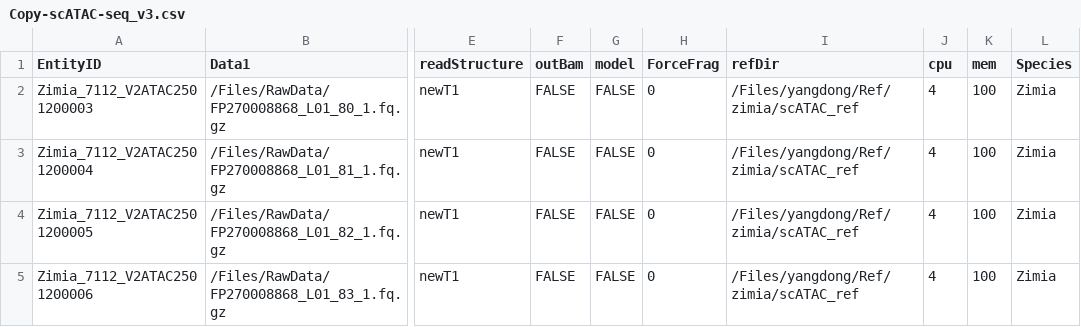
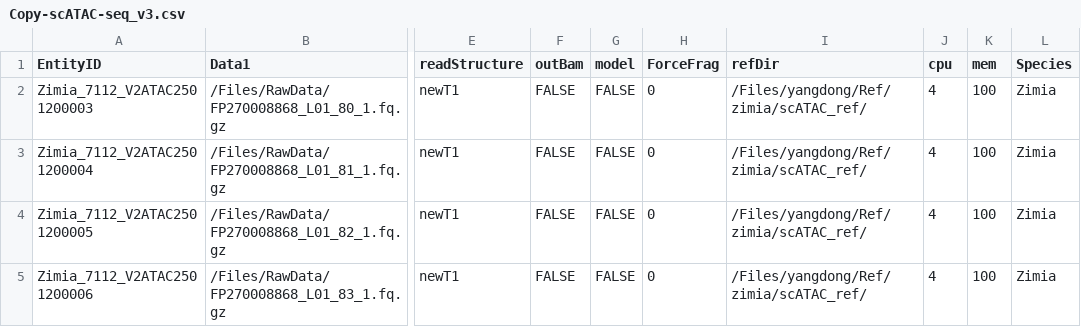
Before and after one commit to ydgenomics/Scripts, a CSV file: Copy-scATAC-seq_v3/Copy-scATAC-seq_v3.csv, drawn as a sheet; only a part is shown, gaps mark what is left out; the diff names each change by its address in the sheet, - before the commit and + after, or states it on an @@ line.

Commit message:
gene2role IReNA scATAC

```diff
--- a/Copy-scATAC-seq_v3/Copy-scATAC-seq_v3.csv
+++ b/Copy-scATAC-seq_v3/Copy-scATAC-seq_v3.csv
-I2:I5 (refDir): /Files/yangdong/Ref/zimia/scATAC_ref
+I2:I5 (refDir): /Files/yangdong/Ref/zimia/scATAC_ref/
```
Also changed, not shown: 7 other files.
